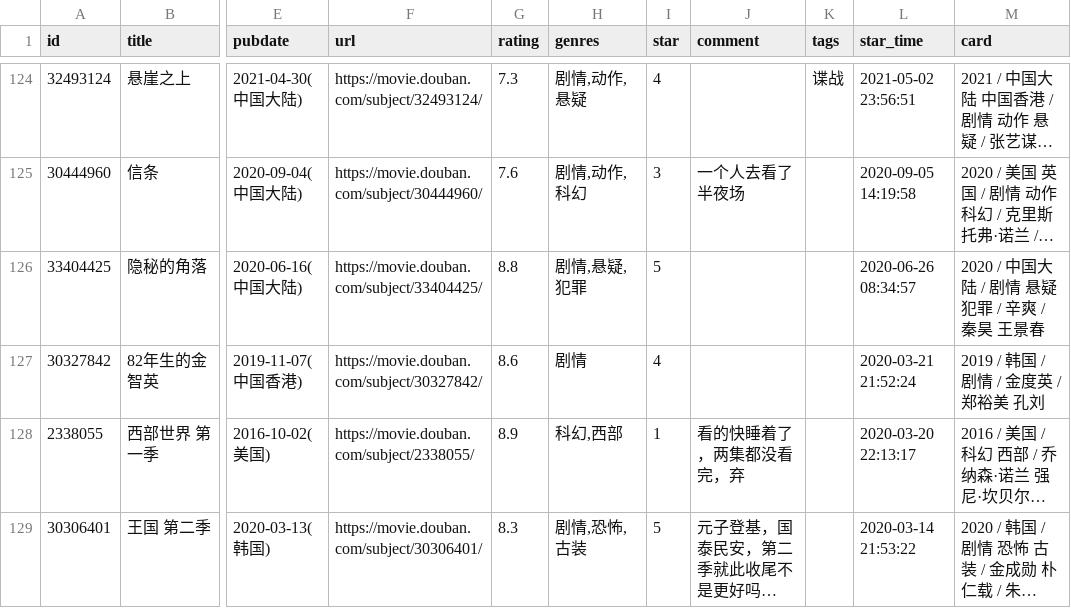
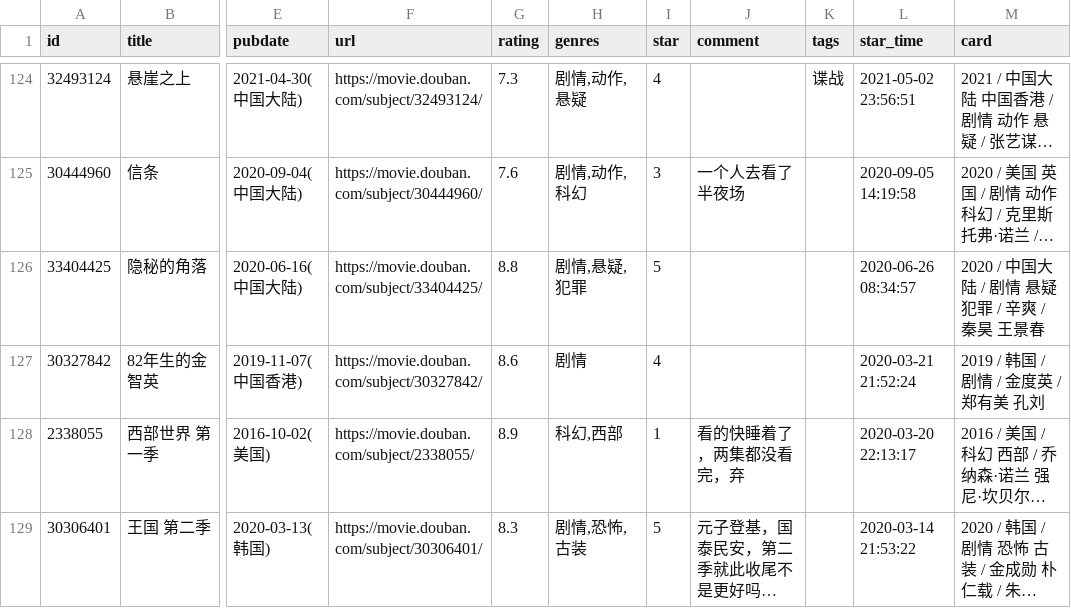
Before and after one commit to cosine00/hug00, a CSV file: data/douban/movie.csv, drawn as a sheet; only a part is shown, gaps mark what is left out; long unchanged cells end in …; the diff names each change by its address in the sheet, - before the commit and + after, or states it on an @@ line.

Commit message:
chore: update douban data

```diff
--- a/data/douban/movie.csv
+++ b/data/douban/movie.csv
-M127 (card): 2019 / 韩国 / 剧情 / 金度英 / 郑裕美 孔刘
+M127 (card): 2019 / 韩国 / 剧情 / 金度英 / 郑有美 孔刘
```
